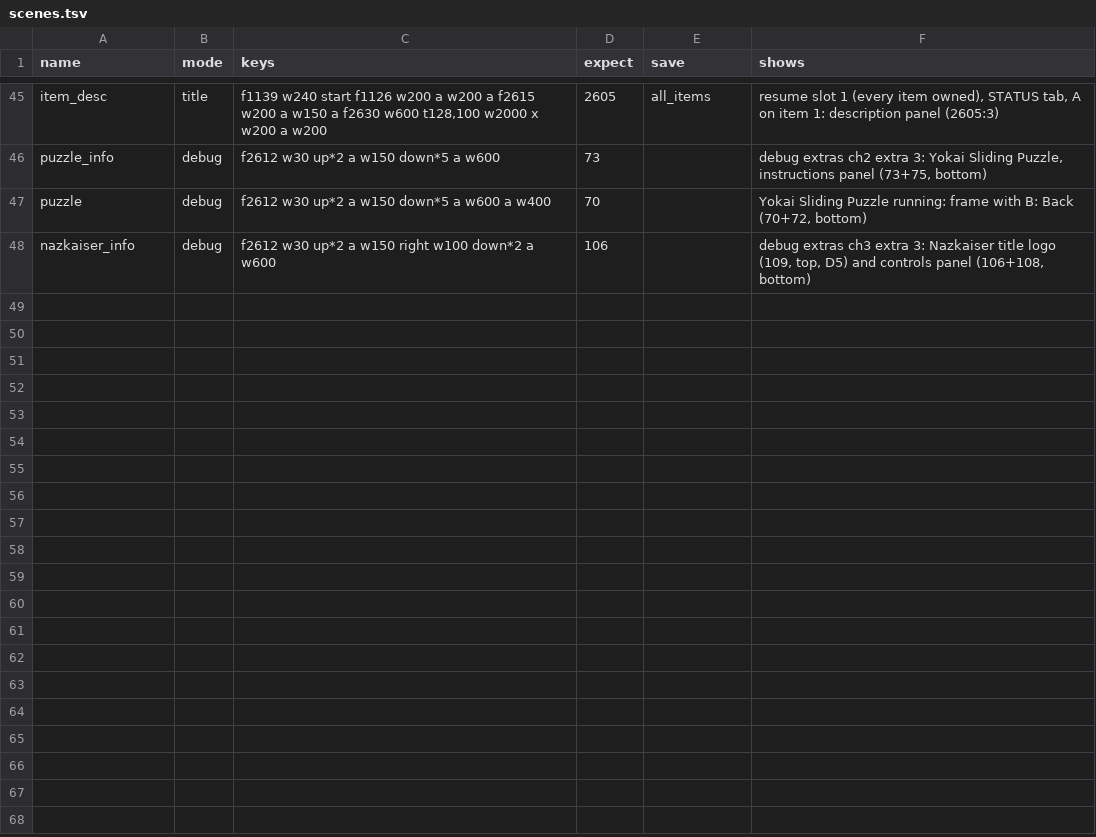
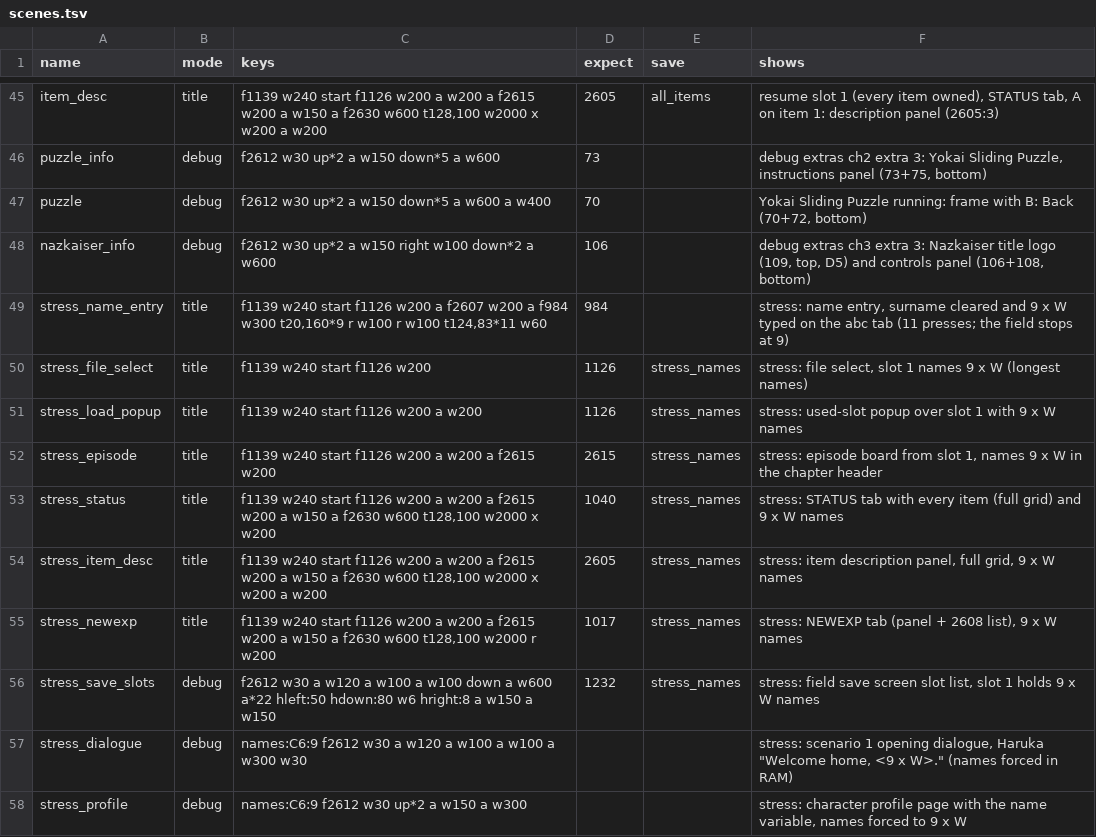
Before and after one commit to minhnhattonthat/sakura-note-ima-ni-tsunagaru-mirai-en, a TSV file: tools/debug/scenes.tsv, drawn as a sheet; only a part is shown, gaps mark what is left out.

```diff
--- a/tools/debug/scenes.tsv
+++ b/tools/debug/scenes.tsv
@@ -48 +48,11 @@ puzzle	debug	f2612 w30 up*2 a w150 down*5 a w600 a w400	70		Yokai Sliding Puzzle
 nazkaiser_info	debug	f2612 w30 up*2 a w150 right w100 down*2 a w600	106		debug extras ch3 extra 3: Nazkaiser title logo (109, top, D5) and controls panel (106+108, bottom)
+stress_name_entry	title	f1139 w240 start f1126 w200 a f2607 w200 a f984 w300 t20,160*9 r w100 r w100 t124,83*11 w60	984		stress: name entry, surname cleared and 9 x W typed on the abc tab (11 presses; the field stops at 9)
+stress_file_select	title	f1139 w240 start f1126 w200	1126	stress_names	stress: file select, slot 1 names 9 x W (longest names)
+stress_load_popup	title	f1139 w240 start f1126 w200 a w200	1126	stress_names	stress: used-slot popup over slot 1 with 9 x W names
+stress_episode	title	f1139 w240 start f1126 w200 a w200 a f2615 w200	2615	stress_names	stress: episode board from slot 1, names 9 x W in the chapter header
+stress_status	title	f1139 w240 start f1126 w200 a w200 a f2615 w200 a w150 a f2630 w600 t128,100 w2000 x w200	1040	stress_names	stress: STATUS tab with every item (full grid) and 9 x W names
+stress_item_desc	title	f1139 w240 start f1126 w200 a w200 a f2615 w200 a w150 a f2630 w600 t128,100 w2000 x w200 a w200	2605	stress_names	stress: item description panel, full grid, 9 x W names
+stress_newexp	title	f1139 w240 start f1126 w200 a w200 a f2615 w200 a w150 a f2630 w600 t128,100 w2000 r w200	1017	stress_names	stress: NEWEXP tab (panel + 2608 list), 9 x W names
+stress_save_slots	debug	f2612 w30 a w120 a w100 a w100 down a w600 a*22 hleft:50 hdown:80 w6 hright:8 a w150 a w150	1232	stress_names	stress: field save screen slot list, slot 1 holds 9 x W names
+stress_dialogue	debug	names:C6:9 f2612 w30 a w120 a w100 a w100 a w300 w30			stress: scenario 1 opening dialogue, Haruka "Welcome home, <9 x W>." (names forced in RAM)
+stress_profile	debug	names:C6:9 f2612 w30 up*2 a w150 a w300			stress: character profile page with the name variable, names forced to 9 x W
```
Also changed, not shown: 15 other files.
